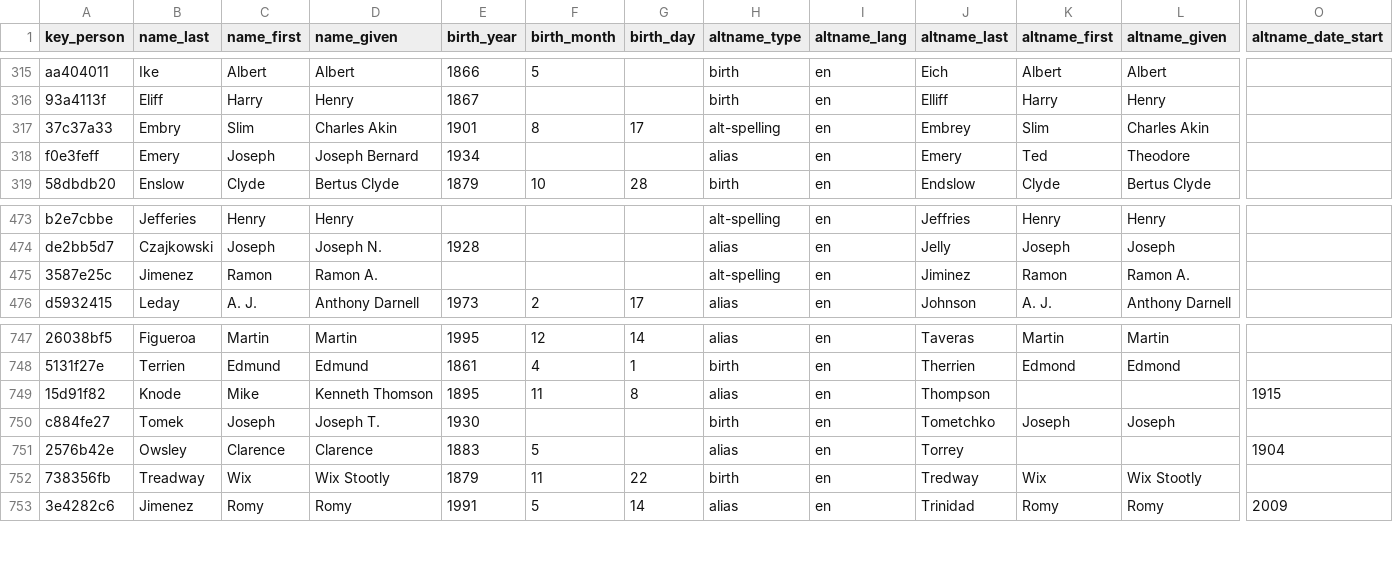
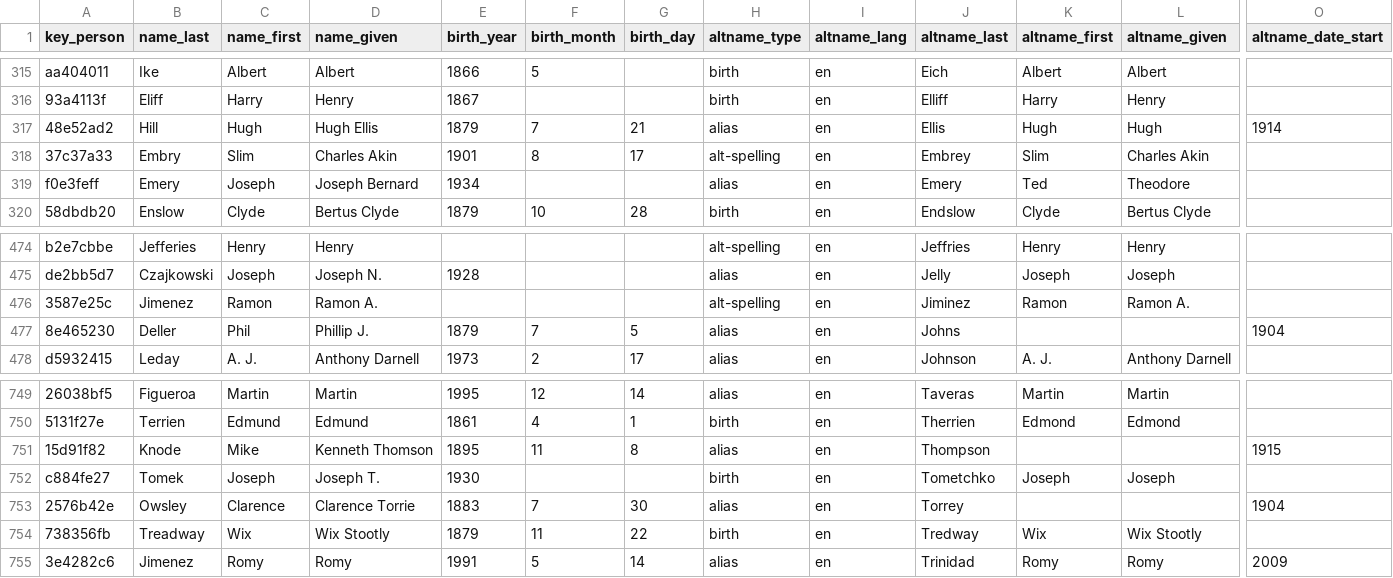
Before and after one commit to chadwickbureau/register, a CSV file: data/names.csv, drawn as a sheet; only a part is shown, gaps mark what is left out; addresses are those after the commit; rows hold the shown columns only; the diff names each change by its address in the sheet, - before the commit and + after, or states it on an @@ line.

Commit message:
Update people and names as of 2018-02-11.

```diff
--- a/data/names.csv
+++ b/data/names.csv
+row 317: 48e52ad2 | Hill | Hugh | Hugh Ellis | 1879 | 7 | 21 | alias | en | Ellis | Hugh | Hugh | 1914
+row 477: 8e465230 | Deller | Phil | Phillip J. | 1879 | 7 | 5 | alias | en | Johns |  |  | 1904
-D753 (name_given): Clarence
+D753 (name_given): Clarence Torrie
-F753 (birth_month): 5
+F753 (birth_month): 7
-G753 (birth_day): (empty)
+G753 (birth_day): 30
```
